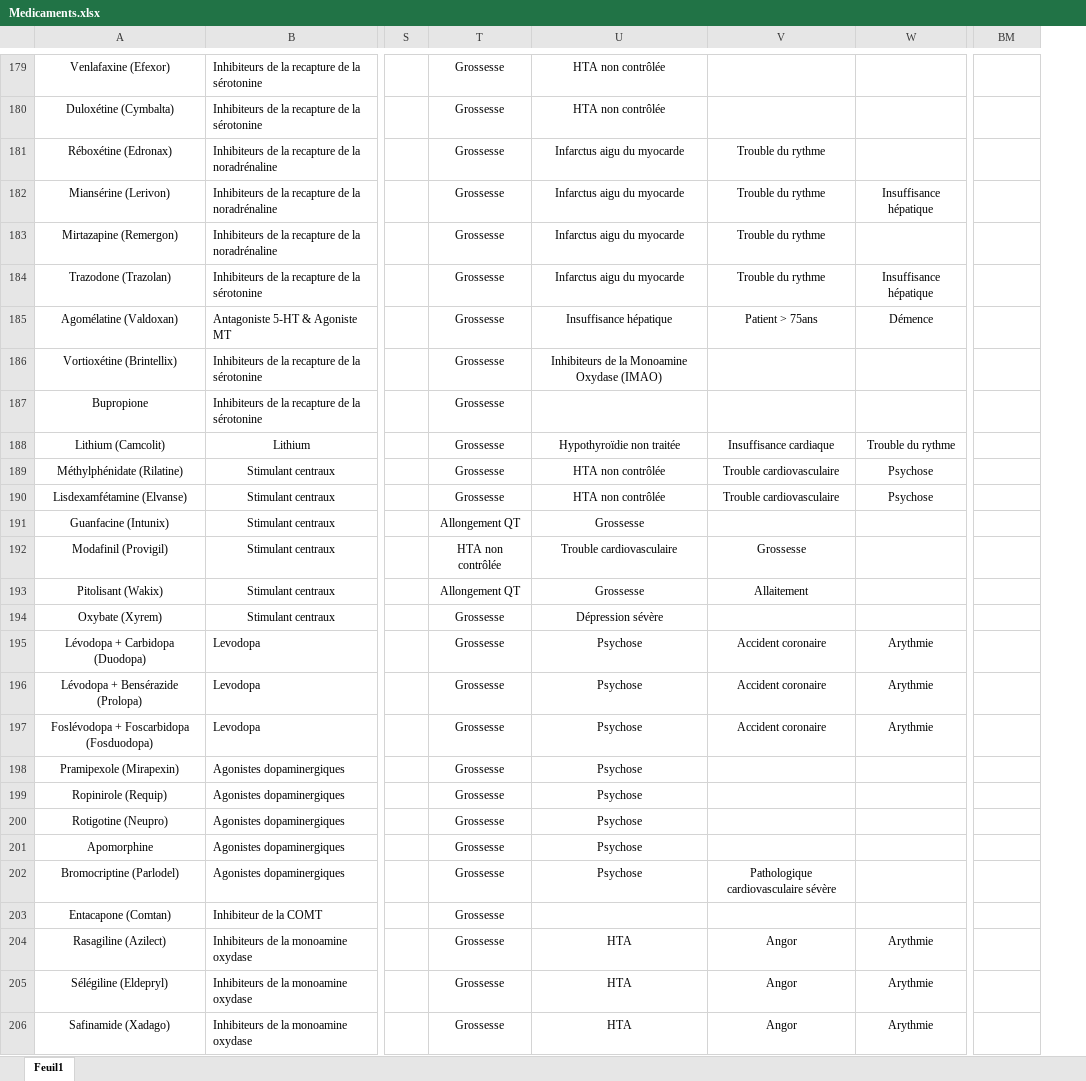
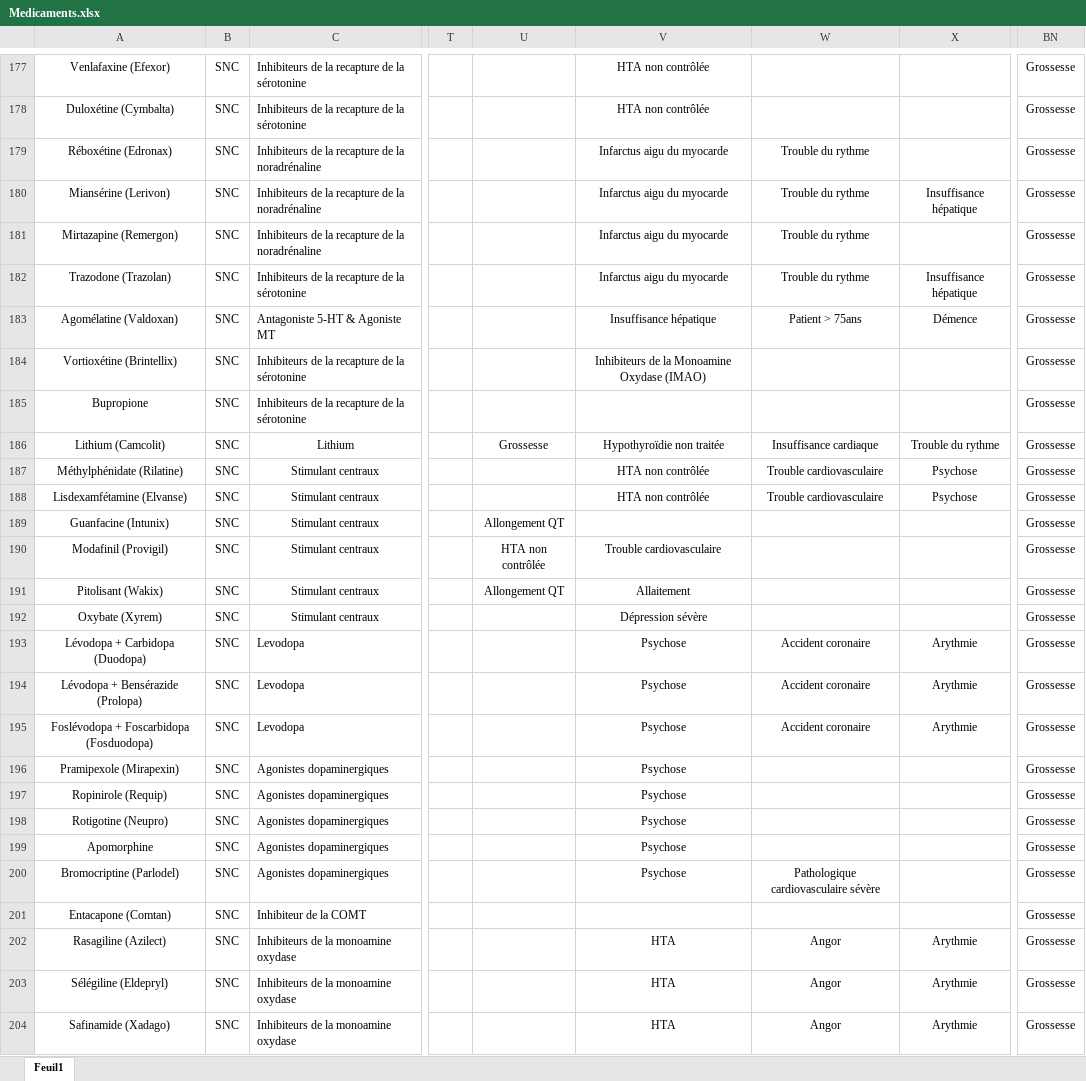
Before and after one commit to BossDeLaNature/Site-Web, an Excel workbook: Pharmacologie special/data/Medicaments.xlsx, sheet Feuil1, drawn as a sheet; only a part is shown, gaps mark what is left out; values as stored, in another font and other column widths than the file's, no borders; addresses are those after the commit; the diff covers the shown part only; the diff names each change by its address in the sheet, - before the commit and + after, or states it on an @@ line.

```diff
--- a/Pharmacologie special/data/Medicaments.xlsx (sheet Feuil1)
+++ b/Pharmacologie special/data/Medicaments.xlsx (sheet Feuil1)
+column B, rows 177-204: all SNC
-U177:U185: Grossesse
+U177:U185: (empty)
-BN177:BN204: (empty)
+BN177:BN204: Grossesse
-U187:U188: Grossesse
+U187:U188: (empty)
-V189: Grossesse
+V189: (empty)
-W190: Grossesse
+W190: (empty)
-V191: Grossesse
+V191: Allaitement
-W191: Allaitement
+W191: (empty)
-U192:U204: Grossesse
+U192:U204: (empty)
```
Also changed, not shown: 12 removed rows and 130 edited cells elsewhere in this sheet, 7 other files.
